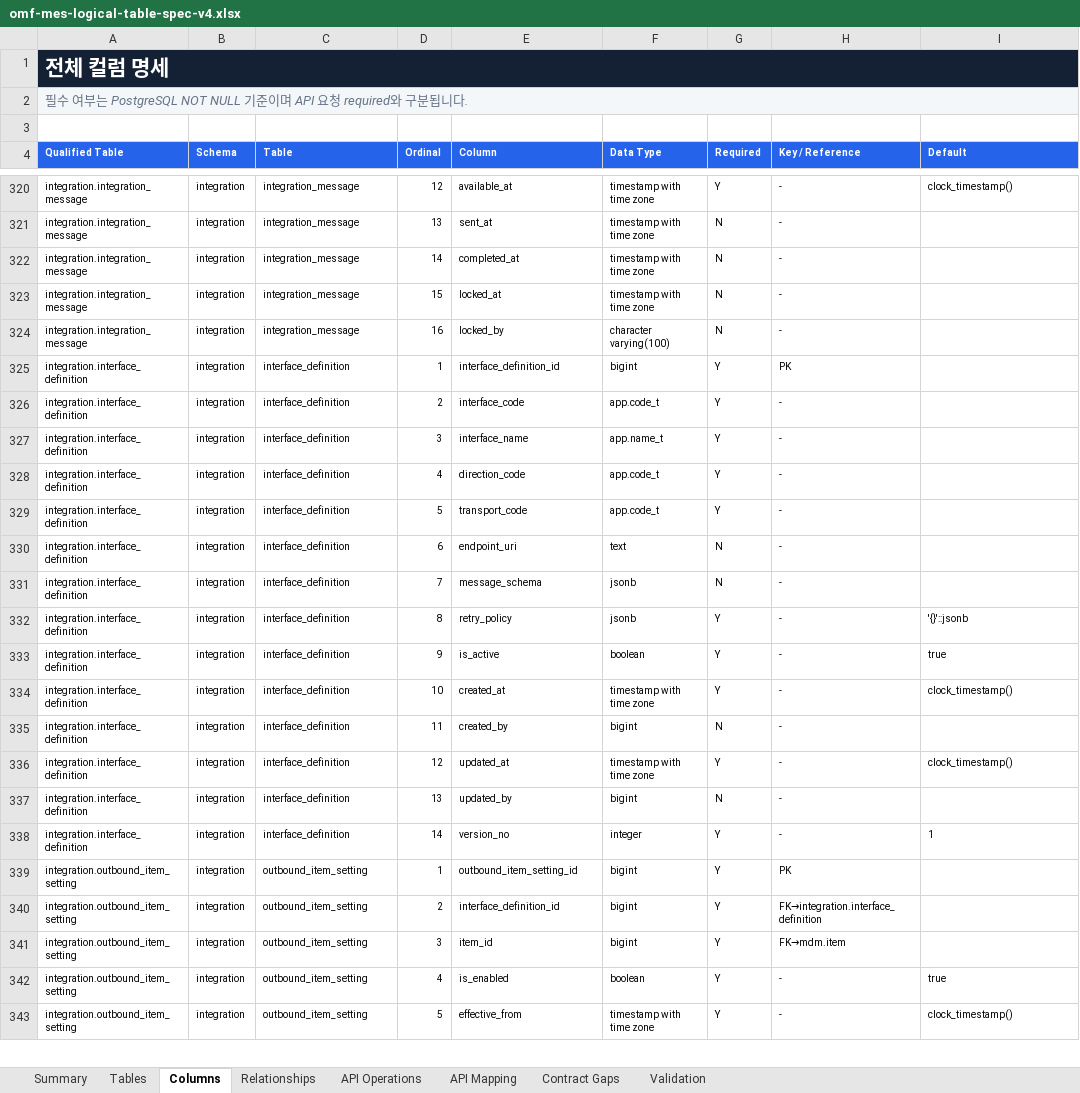
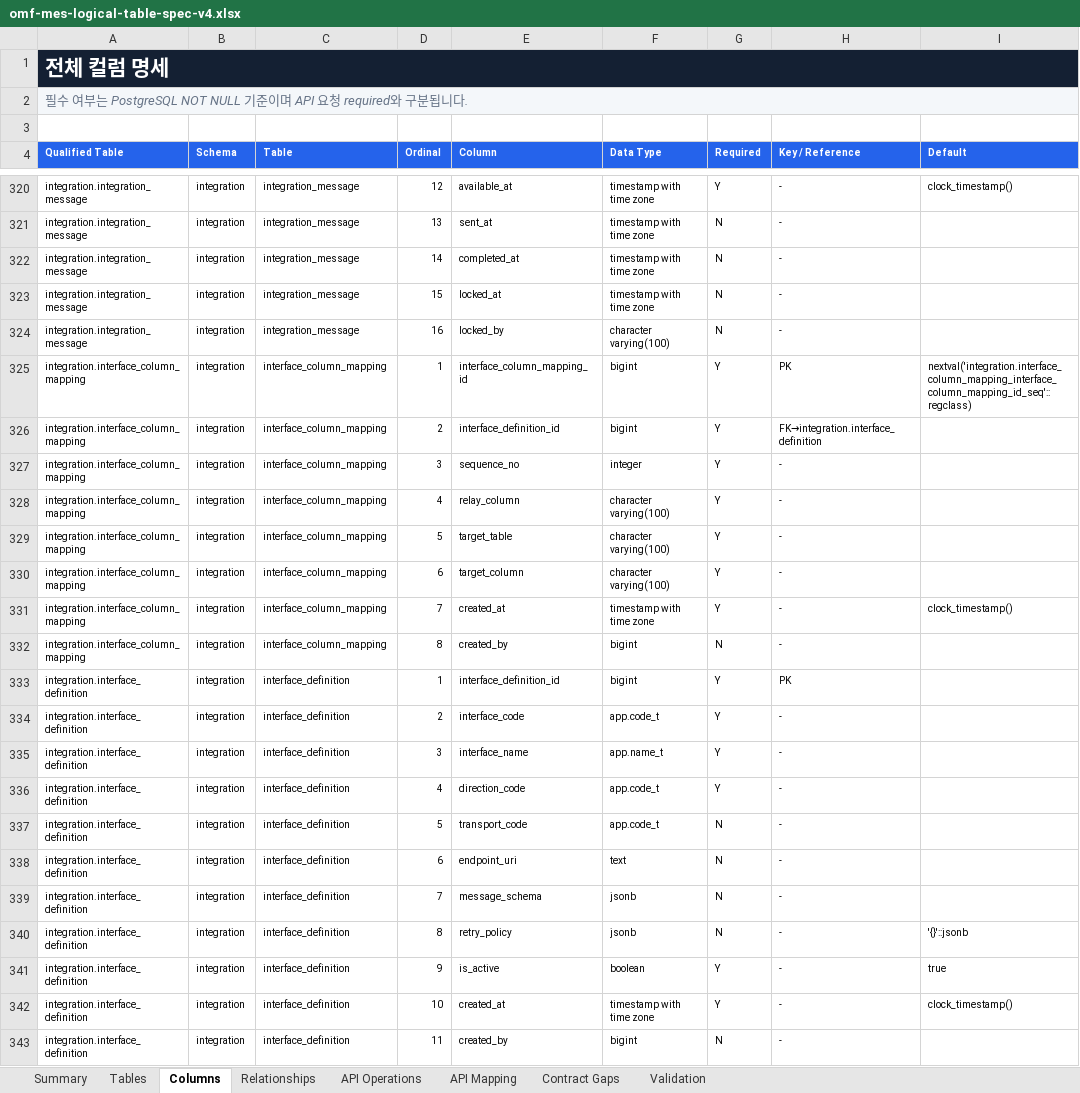
Before and after one commit to CREFLEINC/omf-mes-server, an Excel workbook: outputs/01a0376d-9b7c-7ce0-be72-2df4ecd65d94/omf-mes-logical-table-spec-v4.xlsx, sheet Columns, drawn as a sheet; only a part is shown, gaps mark what is left out; the shorter side is filled out with more unchanged rows; values as stored, in another font and other column widths than the file's, no borders; charts and pictures and table styles not drawn; addresses are those after the commit; the diff covers the shown part only; the diff names each change by its address in the sheet, - before the commit and + after, or states it on an @@ line.

```diff
--- a/outputs/01a0376d-9b7c-7ce0-be72-2df4ecd65d94/omf-mes-logical-table-spec-v4.xlsx (sheet Columns)
+++ b/outputs/01a0376d-9b7c-7ce0-be72-2df4ecd65d94/omf-mes-logical-table-spec-v4.xlsx (sheet Columns)
+row 325: integration.interface_column_mapping | integration | interface_column_mapping | 1 | interface_column_mapping_id | bigint | Y | PK | nextval('integration.interface_column_mapping_interface_column_mapping_id_seq'::regclass)
+row 326: integration.interface_column_mapping | integration | interface_column_mapping | 2 | interface_definition_id | bigint | Y | FK→integration.interface_definition
+row 327: integration.interface_column_mapping | integration | interface_column_mapping | 3 | sequence_no | integer | Y | -
+row 328: integration.interface_column_mapping | integration | interface_column_mapping | 4 | relay_column | character varying(100) | Y | -
+row 329: integration.interface_column_mapping | integration | interface_column_mapping | 5 | target_table | character varying(100) | Y | -
+row 330: integration.interface_column_mapping | integration | interface_column_mapping | 6 | target_column | character varying(100) | Y | -
+row 331: integration.interface_column_mapping | integration | interface_column_mapping | 7 | created_at | timestamp with time zone | Y | - | clock_timestamp()
+row 332: integration.interface_column_mapping | integration | interface_column_mapping | 8 | created_by | bigint | N | -
-G337 (Required): Y
+G337 (Required): N
-G340 (Required): Y
+G340 (Required): N
```
Also changed, not shown: 6 added rows elsewhere in this sheet, sheet Tables, sheet Validation, sheet Summary, sheet Relationships, formulas that keep their value, 8 other files.
